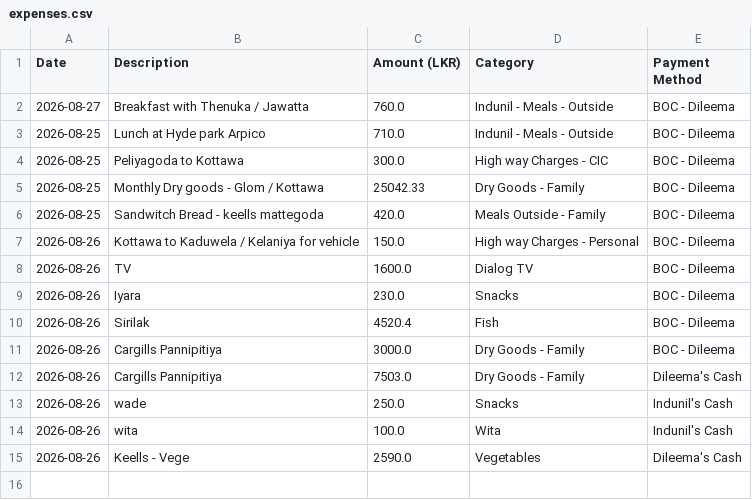
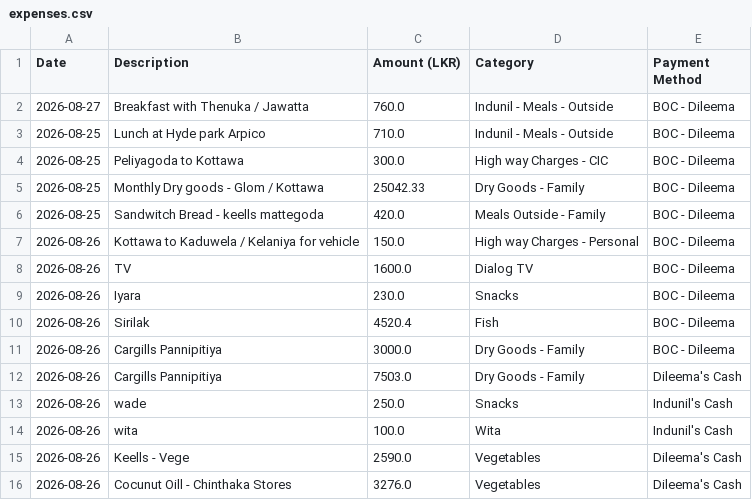
Before and after one commit to idulakpr/family-finance-tracker, a CSV file: data/expenses.csv, drawn as a sheet.

Commit message:
Add new expense

```diff
--- a/data/expenses.csv
+++ b/data/expenses.csv
@@ -15 +15,2 @@ Date,Description,Amount (LKR),Category,Payment Method
 2026-08-26,Keells -  Vege ,2590.0,Vegetables,Dileema's Cash
+2026-08-26,Cocunut Oill - Chinthaka Stores,3276.0,Vegetables,Dileema's Cash
```
